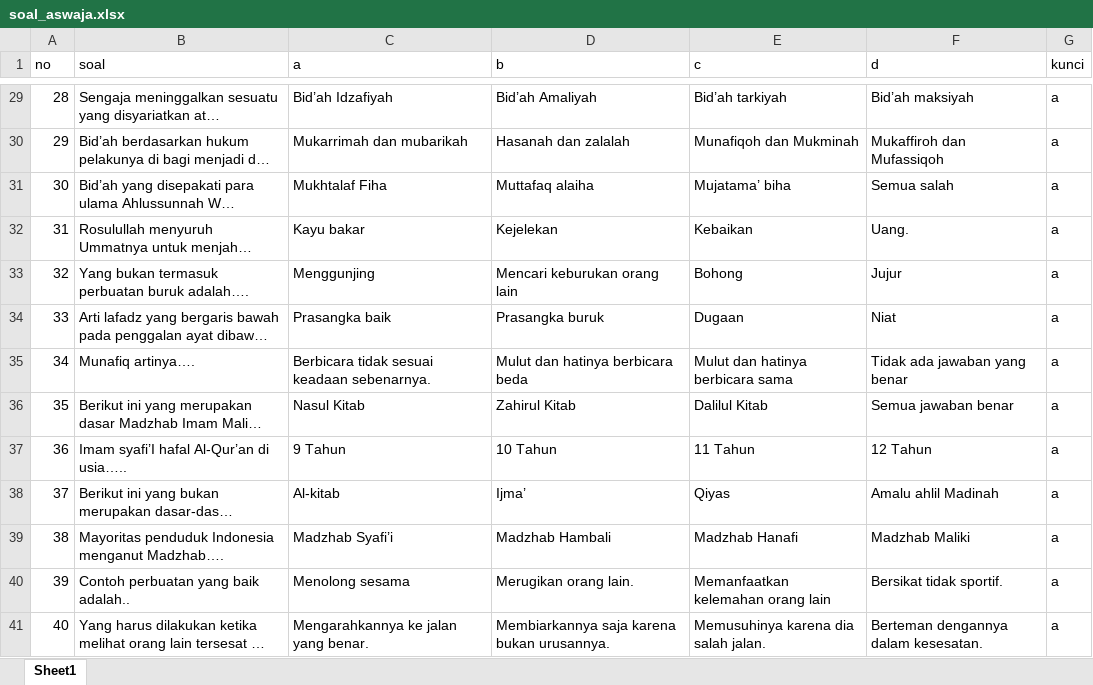
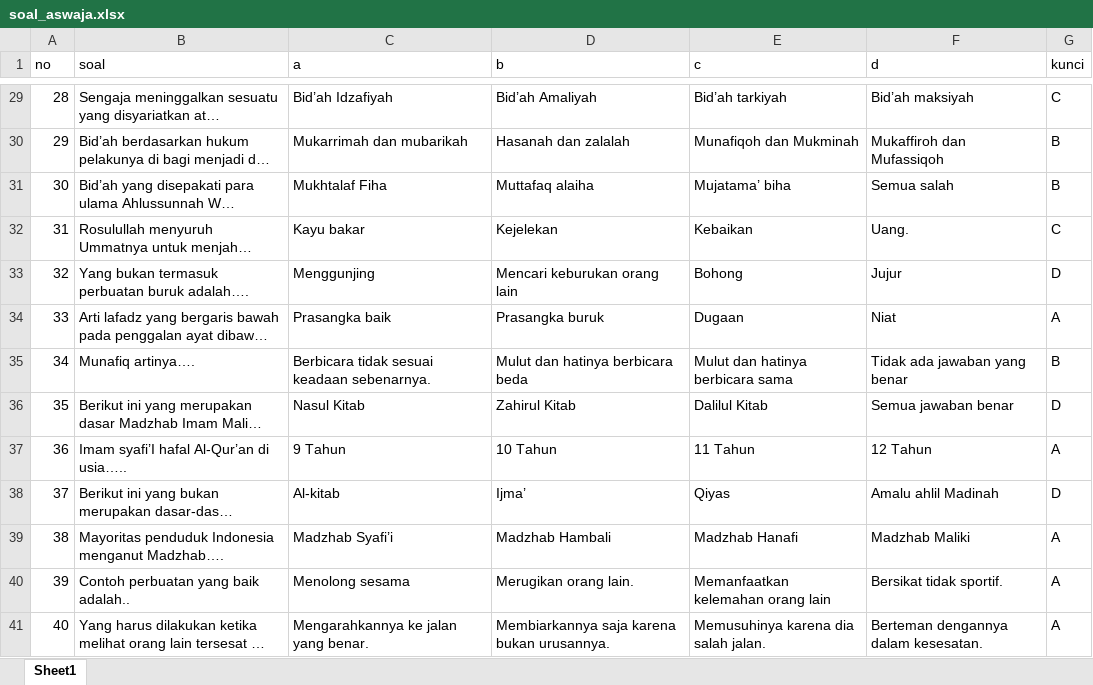
Before and after one commit to masadi/cbt-darmah, an Excel workbook: public/templates/soal_aswaja.xlsx, sheet Sheet1, drawn as a sheet; only a part is shown, gaps mark what is left out; long unchanged cells end in …; values as stored, in another font and other column widths than the file's, no borders; the diff covers the shown part only; the diff names each change by its address in the sheet, - before the commit and + after, or states it on an @@ line.

```diff
--- a/public/templates/soal_aswaja.xlsx (sheet Sheet1)
+++ b/public/templates/soal_aswaja.xlsx (sheet Sheet1)
-G29 (kunci): a
+G29 (kunci): C
-G30:G31 (kunci): a
+G30:G31 (kunci): B
-G32 (kunci): a
+G32 (kunci): C
-G33 (kunci): a
+G33 (kunci): D
-G34 (kunci): a
+G34 (kunci): A
-G35 (kunci): a
+G35 (kunci): B
-G36 (kunci): a
+G36 (kunci): D
-G37 (kunci): a
+G37 (kunci): A
-G38 (kunci): a
+G38 (kunci): D
-G39:G41 (kunci): a
+G39:G41 (kunci): A
```
Also changed, not shown: 27 edited cells elsewhere in this sheet, 17 other files.
